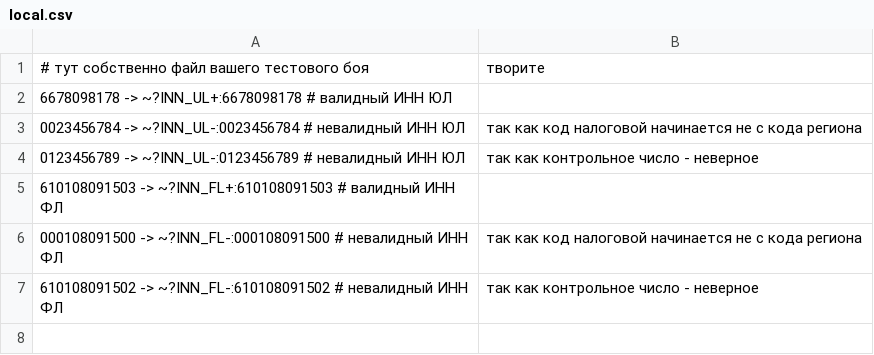
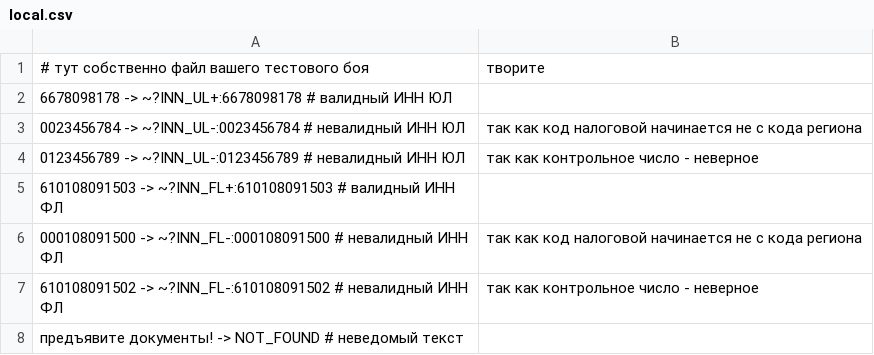
Before and after one commit to andreygubkin/conf2022_the_best_in_the_tests_templates_kotlin, a CSV file: local.csv, drawn as a sheet.

Commit message:
неведомый текст

```diff
--- a/local.csv
+++ b/local.csv
@@ -7 +7,2 @@
 610108091502 -> ~?INN_FL-:610108091502 # невалидный ИНН ФЛ, так как контрольное число - неверное
+предъявите документы! -> NOT_FOUND # неведомый текст
```
